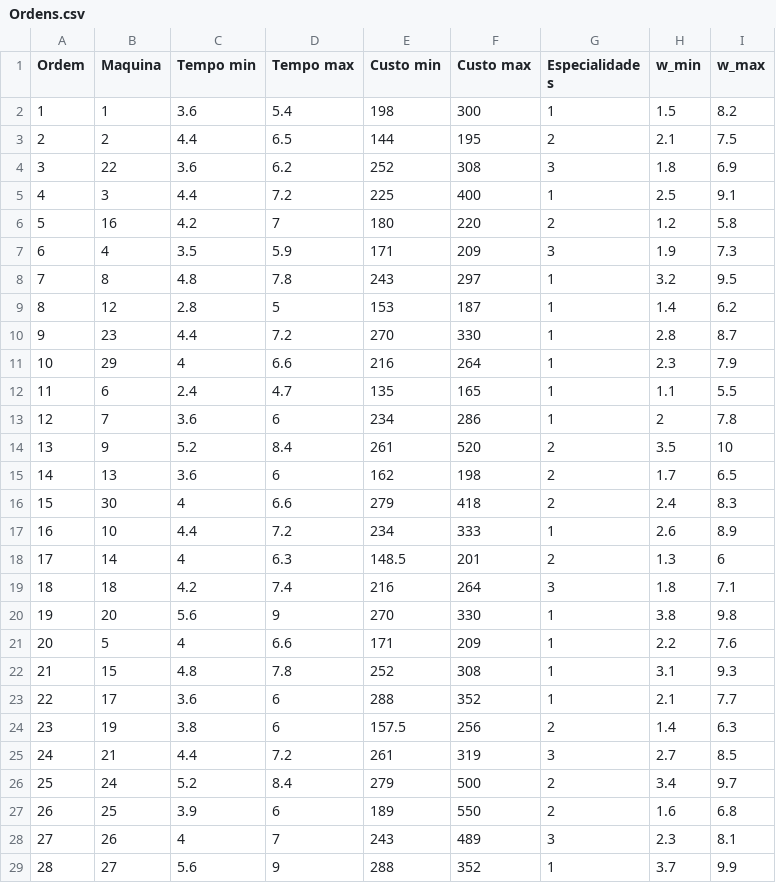
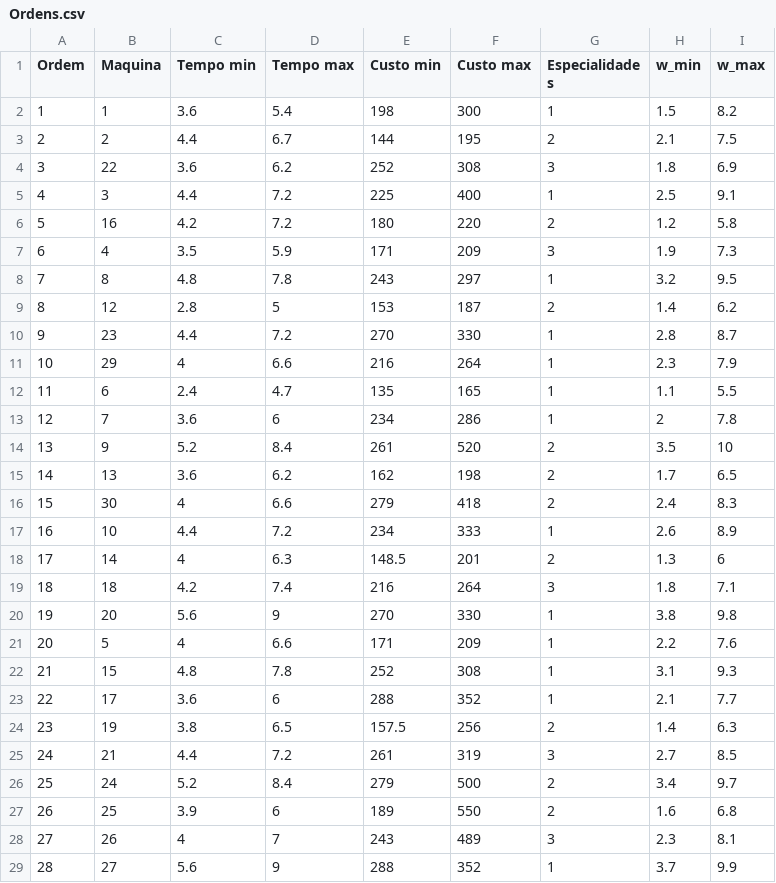
Before and after one commit to CamillaTeodoro/Arquivos, a CSV file: Ordens.csv, drawn as a sheet; only a part is shown.

Commit message:
novos ajustes de tempo

```diff
--- a/Ordens.csv
+++ b/Ordens.csv
@@ -2,9 +2,9 @@ Ordem,Maquina,Tempo min,Tempo max,Custo min,Custo max,Especialidade s,w_min,w_ma
 1,1,3.6,5.4,198,300,1,1.5,8.2
-2,2,4.4,6.5,144,195,2,2.1,7.5
+2,2,4.4,6.7,144,195,2,2.1,7.5
 3,22,3.6,6.2,252,308,3,1.8,6.9
 4,3,4.4,7.2,225,400,1,2.5,9.1
-5,16,4.2,7,180,220,2,1.2,5.8
+5,16,4.2,7.2,180,220,2,1.2,5.8
 6,4,3.5,5.9,171,209,3,1.9,7.3
 7,8,4.8,7.8,243,297,1,3.2,9.5
-8,12,2.8,5,153,187,1,1.4,6.2
+8,12,2.8,5,153,187,2,1.4,6.2
 9,23,4.4,7.2,270,330,1,2.8,8.7
@@ -14,3 +14,3 @@ Ordem,Maquina,Tempo min,Tempo max,Custo min,Custo max,Especialidade s,w_min,w_ma
 13,9,5.2,8.4,261,520,2,3.5,10
-14,13,3.6,6,162,198,2,1.7,6.5
+14,13,3.6,6.2,162,198,2,1.7,6.5
 15,30,4,6.6,279,418,2,2.4,8.3
@@ -23,3 +23,3 @@ Ordem,Maquina,Tempo min,Tempo max,Custo min,Custo max,Especialidade s,w_min,w_ma
 22,17,3.6,6,288,352,1,2.1,7.7
-23,19,3.8,6,157.5,256,2,1.4,6.3
+23,19,3.8,6.5,157.5,256,2,1.4,6.3
 24,21,4.4,7.2,261,319,3,2.7,8.5
```
